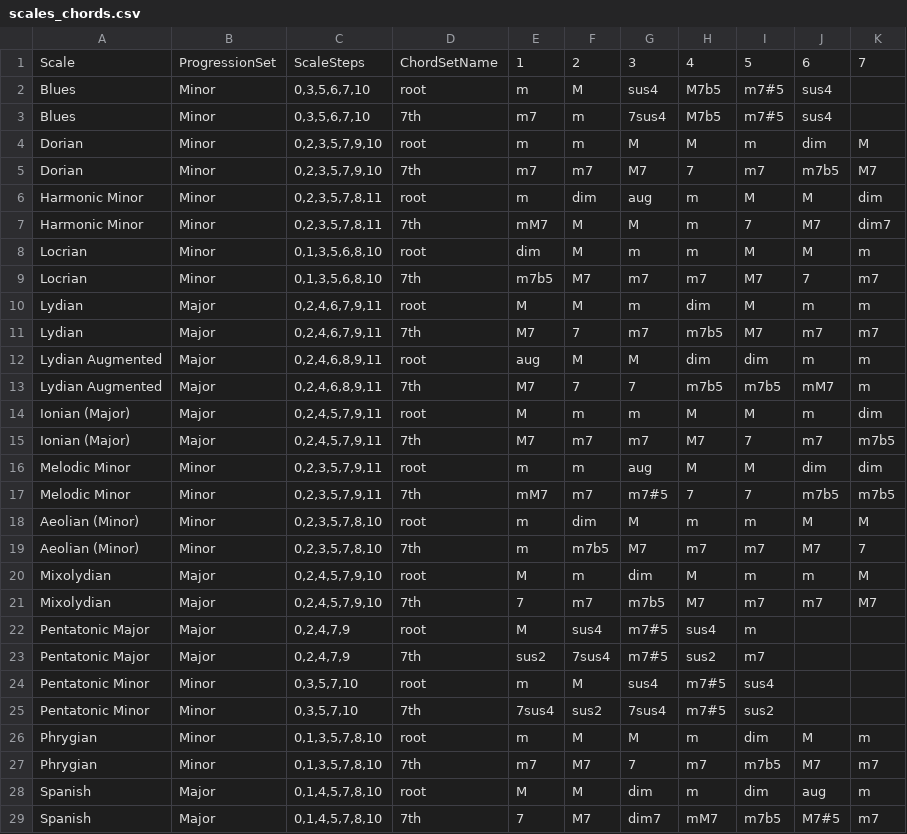
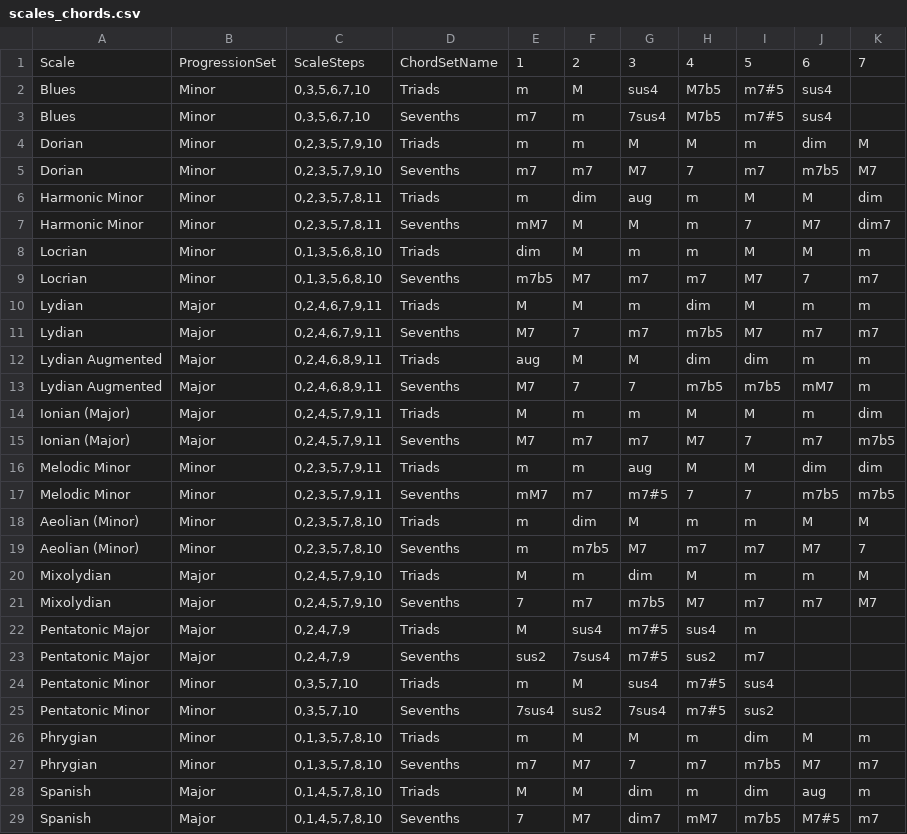
Before and after one commit to Emaj7th/chord_progression_generator, a CSV file: scales_chords.csv, drawn as a sheet.

Commit message:
mainly added progression output
added progression output, correct sharp/flat note output, changed chord set names to Triad and Sevenths

```diff
--- a/scales_chords.csv
+++ b/scales_chords.csv
@@ -1,29 +1,29 @@
 Scale,ProgressionSet,ScaleSteps,ChordSetName,1,2,3,4,5,6,7
-Blues,Minor,"0,3,5,6,7,10",root,m,M,sus4,M7b5,m7#5,sus4,
-Blues,Minor,"0,3,5,6,7,10",7th,m7,m,7sus4,M7b5,m7#5,sus4,
-Dorian,Minor,"0,2,3,5,7,9,10",root,m,m,M,M,m,dim,M
-Dorian,Minor,"0,2,3,5,7,9,10",7th,m7,m7,M7,7,m7,m7b5,M7
-Harmonic Minor,Minor,"0,2,3,5,7,8,11",root,m,dim,aug,m,M,M,dim
-Harmonic Minor,Minor,"0,2,3,5,7,8,11",7th,mM7,M,M,m,7,M7,dim7
-Locrian,Minor,"0,1,3,5,6,8,10",root,dim,M,m,m,M,M,m
-Locrian,Minor,"0,1,3,5,6,8,10",7th,m7b5,M7,m7,m7,M7,7,m7
-Lydian,Major,"0,2,4,6,7,9,11",root,M,M,m,dim,M,m,m
-Lydian,Major,"0,2,4,6,7,9,11",7th,M7,7,m7,m7b5,M7,m7,m7
-Lydian Augmented,Major,"0,2,4,6,8,9,11",root,aug,M,M,dim,dim,m,m
-Lydian Augmented,Major,"0,2,4,6,8,9,11",7th,M7,7,7,m7b5,m7b5,mM7,m
-Ionian (Major),Major,"0,2,4,5,7,9,11",root,M,m,m,M,M,m,dim
-Ionian (Major),Major,"0,2,4,5,7,9,11",7th,M7,m7,m7,M7,7,m7,m7b5
-Melodic Minor,Minor,"0,2,3,5,7,9,11",root,m,m,aug,M,M,dim,dim
-Melodic Minor,Minor,"0,2,3,5,7,9,11",7th,mM7,m7,m7#5,7,7,m7b5,m7b5
-Aeolian (Minor),Minor,"0,2,3,5,7,8,10",root,m,dim,M,m,m,M,M
-Aeolian (Minor),Minor,"0,2,3,5,7,8,10",7th,m,m7b5,M7,m7,m7,M7,7
-Mixolydian,Major,"0,2,4,5,7,9,10",root,M,m,dim,M,m,m,M
-Mixolydian,Major,"0,2,4,5,7,9,10",7th,7,m7,m7b5,M7,m7,m7,M7
-Pentatonic Major,Major,"0,2,4,7,9",root,M,sus4,m7#5,sus4,m,,
-Pentatonic Major,Major,"0,2,4,7,9",7th,sus2,7sus4,m7#5,sus2,m7,,
-Pentatonic Minor,Minor,"0,3,5,7,10 ",root,m,M,sus4,m7#5,sus4,,
-Pentatonic Minor,Minor,"0,3,5,7,10 ",7th,7sus4,sus2,7sus4,m7#5,sus2,,
-Phrygian,Minor,"0,1,3,5,7,8,10",root,m,M,M,m,dim,M,m
-Phrygian,Minor,"0,1,3,5,7,8,10",7th,m7,M7,7,m7,m7b5,M7,m7
-Spanish,Major,"0,1,4,5,7,8,10",root,M,M,dim,m,dim,aug,m
-Spanish,Major,"0,1,4,5,7,8,10",7th,7,M7,dim7,mM7,m7b5,M7#5,m7
+Blues,Minor,"0,3,5,6,7,10",Triads,m,M,sus4,M7b5,m7#5,sus4,
+Blues,Minor,"0,3,5,6,7,10",Sevenths,m7,m,7sus4,M7b5,m7#5,sus4,
+Dorian,Minor,"0,2,3,5,7,9,10",Triads,m,m,M,M,m,dim,M
+Dorian,Minor,"0,2,3,5,7,9,10",Sevenths,m7,m7,M7,7,m7,m7b5,M7
+Harmonic Minor,Minor,"0,2,3,5,7,8,11",Triads,m,dim,aug,m,M,M,dim
+Harmonic Minor,Minor,"0,2,3,5,7,8,11",Sevenths,mM7,M,M,m,7,M7,dim7
+Locrian,Minor,"0,1,3,5,6,8,10",Triads,dim,M,m,m,M,M,m
+Locrian,Minor,"0,1,3,5,6,8,10",Sevenths,m7b5,M7,m7,m7,M7,7,m7
+Lydian,Major,"0,2,4,6,7,9,11",Triads,M,M,m,dim,M,m,m
+Lydian,Major,"0,2,4,6,7,9,11",Sevenths,M7,7,m7,m7b5,M7,m7,m7
+Lydian Augmented,Major,"0,2,4,6,8,9,11",Triads,aug,M,M,dim,dim,m,m
+Lydian Augmented,Major,"0,2,4,6,8,9,11",Sevenths,M7,7,7,m7b5,m7b5,mM7,m
+Ionian (Major),Major,"0,2,4,5,7,9,11",Triads,M,m,m,M,M,m,dim
+Ionian (Major),Major,"0,2,4,5,7,9,11",Sevenths,M7,m7,m7,M7,7,m7,m7b5
+Melodic Minor,Minor,"0,2,3,5,7,9,11",Triads,m,m,aug,M,M,dim,dim
+Melodic Minor,Minor,"0,2,3,5,7,9,11",Sevenths,mM7,m7,m7#5,7,7,m7b5,m7b5
+Aeolian (Minor),Minor,"0,2,3,5,7,8,10",Triads,m,dim,M,m,m,M,M
+Aeolian (Minor),Minor,"0,2,3,5,7,8,10",Sevenths,m,m7b5,M7,m7,m7,M7,7
+Mixolydian,Major,"0,2,4,5,7,9,10",Triads,M,m,dim,M,m,m,M
+Mixolydian,Major,"0,2,4,5,7,9,10",Sevenths,7,m7,m7b5,M7,m7,m7,M7
+Pentatonic Major,Major,"0,2,4,7,9",Triads,M,sus4,m7#5,sus4,m,,
+Pentatonic Major,Major,"0,2,4,7,9",Sevenths,sus2,7sus4,m7#5,sus2,m7,,
+Pentatonic Minor,Minor,"0,3,5,7,10 ",Triads,m,M,sus4,m7#5,sus4,,
+Pentatonic Minor,Minor,"0,3,5,7,10 ",Sevenths,7sus4,sus2,7sus4,m7#5,sus2,,
+Phrygian,Minor,"0,1,3,5,7,8,10",Triads,m,M,M,m,dim,M,m
+Phrygian,Minor,"0,1,3,5,7,8,10",Sevenths,m7,M7,7,m7,m7b5,M7,m7
+Spanish,Major,"0,1,4,5,7,8,10",Triads,M,M,dim,m,dim,aug,m
+Spanish,Major,"0,1,4,5,7,8,10",Sevenths,7,M7,dim7,mM7,m7b5,M7#5,m7
```
Also changed, not shown: 2 other files.
